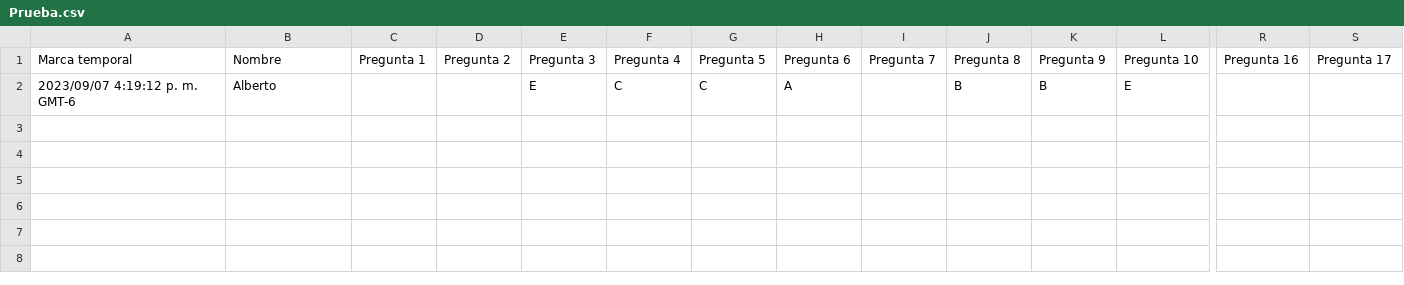
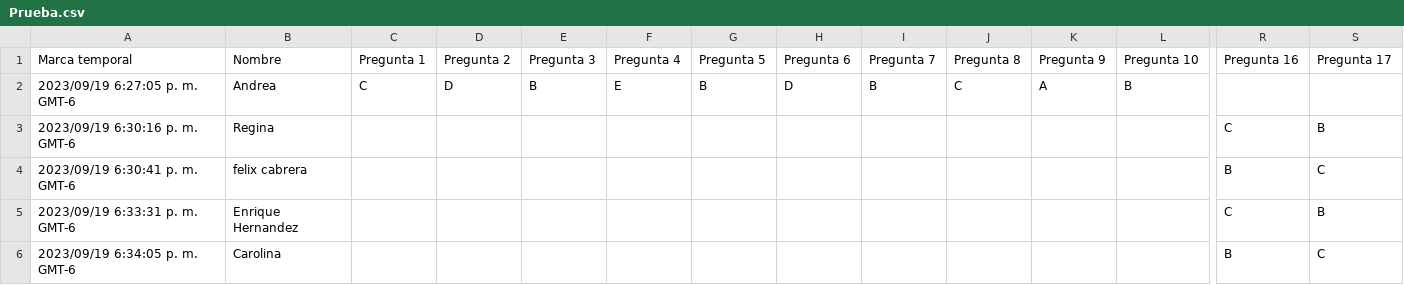
Before and after one commit to giovannilopez9808/Asesorias, a CSV file: PAA/Script/Prueba.csv, drawn as a sheet; only a part is shown, gaps mark what is left out; removed rows and columns are numbered as before the commit, all else as after; rows hold the shown columns only; the diff names each change by its address in the sheet, - before the commit and + after, or states it on an @@ line.

```diff
--- a/PAA/Script/Prueba.csv
+++ b/PAA/Script/Prueba.csv
-row 2: 2023/09/07 4:19:12 p. m. GMT-6 | Alberto |  |  | E | C | C | A |  | B | B | E
+row 2: 2023/09/19 6:27:05 p. m. GMT-6 | Andrea | C | D | B | E | B | D | B | C | A | B
+row 3: 2023/09/19 6:30:16 p. m. GMT-6 | Regina |  |  |  |  |  |  |  |  |  |  | C | B
+row 4: 2023/09/19 6:30:41 p. m. GMT-6 | felix cabrera |  |  |  |  |  |  |  |  |  |  | B | C
+row 5: 2023/09/19 6:33:31 p. m. GMT-6 | Enrique Hernandez |  |  |  |  |  |  |  |  |  |  | C | B
+row 6: 2023/09/19 6:34:05 p. m. GMT-6 | Carolina |  |  |  |  |  |  |  |  |  |  | B | C
```
Also changed, not shown: 5 other files.
